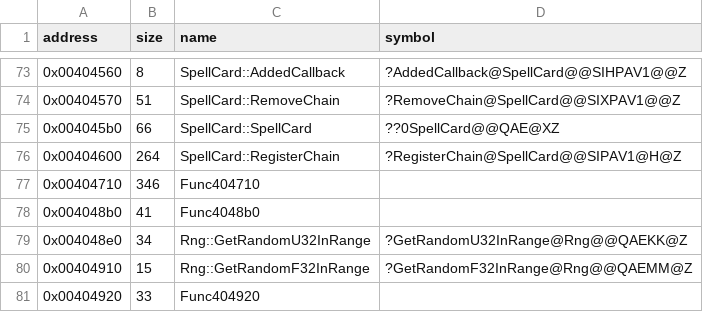
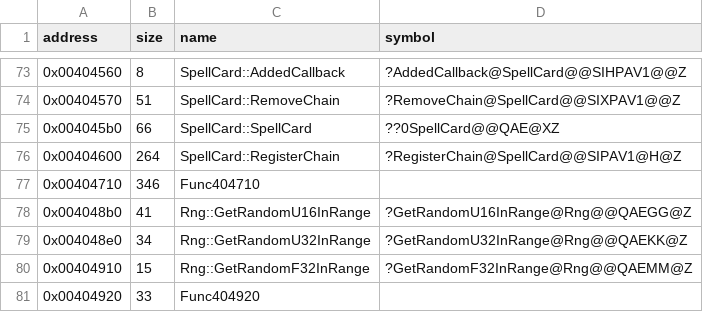
Before and after one commit to Cirno-Labs/th09, a CSV file: config/symbols.csv, drawn as a sheet; only a part is shown, gaps mark what is left out.

Commit message:
Decompile Rng::GetRandomU16InRange (0x4048b0)
range != 0 ? GetRandomU16() % range : 0, th08's inline function; this
copy sits before GetRandomU32InRange's. SaveScore draws the score
file's keys with it.

```diff
--- a/config/symbols.csv
+++ b/config/symbols.csv
@@ -77,3 +77,3 @@ address,size,name,symbol
 0x00404710,346,Func404710,
-0x004048b0,41,Func4048b0,
+0x004048b0,41,Rng::GetRandomU16InRange,?GetRandomU16InRange@Rng@@QAEGG@Z
 0x004048e0,34,Rng::GetRandomU32InRange,?GetRandomU32InRange@Rng@@QAEKK@Z
```
Also changed, not shown: 3 other files.
